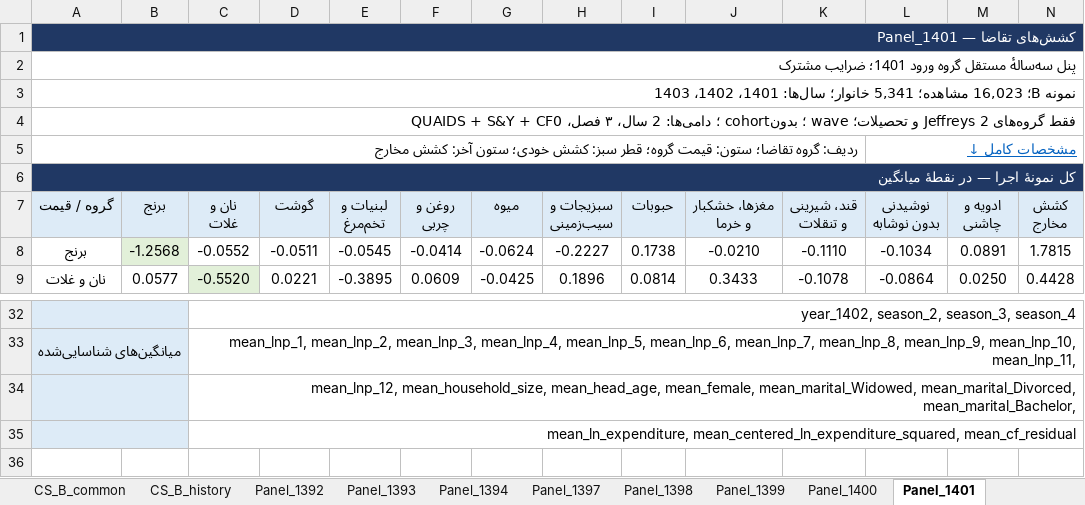
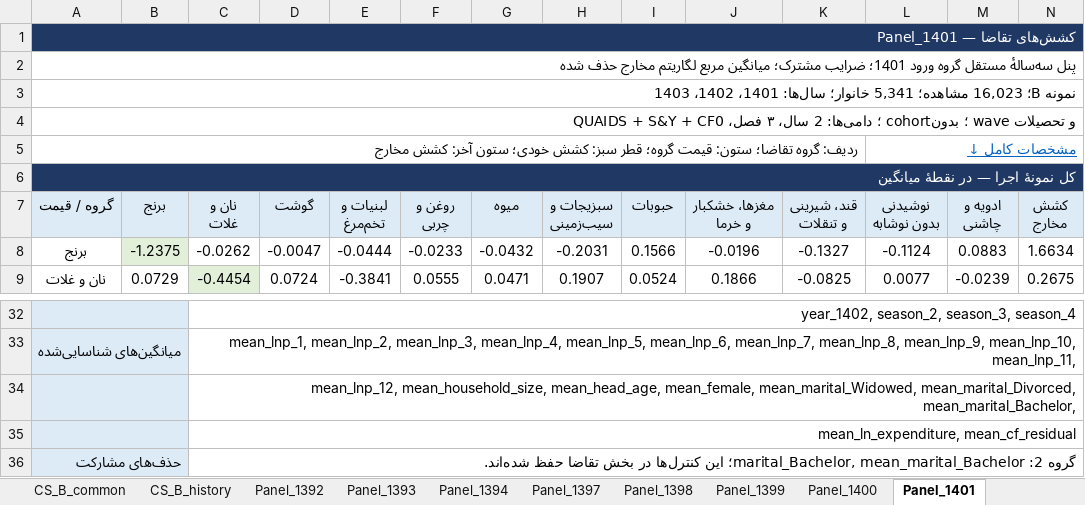
Before and after one commit to sinaamiri9000-collab/paneldemand, an Excel workbook: pilot/b1_fourteen/paneldemand_B1_fourteen_runs.xlsx, sheet Panel_1401, drawn as a sheet; only a part is shown, gaps mark what is left out; values as stored, in another font and other column widths than the file's, no borders; the diff covers the shown part only; the diff names each change by its address in the sheet, - before the commit and + after, or states it on an @@ line.

```diff
--- a/pilot/b1_fourteen/paneldemand_B1_fourteen_runs.xlsx (sheet Panel_1401)
+++ b/pilot/b1_fourteen/paneldemand_B1_fourteen_runs.xlsx (sheet Panel_1401)
-A2 (گروه / قیمت): …1401؛ ضرایب مشترک
+A2 (گروه / قیمت): …1401؛ ضرایب مشترک؛ میانگین مربع لگاریتم مخارج حذف شده
-A4 (گروه / قیمت): …wave و تحصیلات؛ Jeffreys فقط گروه‌های 2
+A4 (گروه / قیمت): …wave و تحصیلات
-B8 (برنج): -1.2568
+B8 (برنج): -1.2375
-C8 (نان و غلات): -0.0552
+C8 (نان و غلات): -0.0262
-D8 (گوشت): -0.0511
+D8 (گوشت): -0.0047
-E8 (لبنیات و تخم‌مرغ): -0.0545
+E8 (لبنیات و تخم‌مرغ): -0.0444
-F8 (روغن و چربی): -0.0414
+F8 (روغن و چربی): -0.0233
-G8 (میوه): -0.0624
+G8 (میوه): -0.0432
-H8 (سبزیجات و سیب‌زمینی): -0.2227
+H8 (سبزیجات و سیب‌زمینی): -0.2031
-I8 (حبوبات): 0.1738
+I8 (حبوبات): 0.1566
-J8 (مغزها، خشکبار و خرما): -0.0210
+J8 (مغزها، خشکبار و خرما): -0.0196
-K8 (قند، شیرینی و تنقلات): -0.1110
+K8 (قند، شیرینی و تنقلات): -0.1327
-L8 (نوشیدنی بدون نوشابه): -0.1034
+L8 (نوشیدنی بدون نوشابه): -0.1124
-M8 (ادویه و چاشنی): 0.0891
+M8 (ادویه و چاشنی): 0.0883
-N8 (کشش مخارج): 1.7815
+N8 (کشش مخارج): 1.6634
-B9 (برنج): 0.0577
+B9 (برنج): 0.0729
-C9 (نان و غلات): -0.5520
+C9 (نان و غلات): -0.4454
-D9 (گوشت): 0.0221
+D9 (گوشت): 0.0724
-E9 (لبنیات و تخم‌مرغ): -0.3895
+E9 (لبنیات و تخم‌مرغ): -0.3841
-F9 (روغن و چربی): 0.0609
+F9 (روغن و چربی): 0.0555
-G9 (میوه): -0.0425
+G9 (میوه): 0.0471
-H9 (سبزیجات و سیب‌زمینی): 0.1896
+H9 (سبزیجات و سیب‌زمینی): 0.1907
-I9 (حبوبات): 0.0814
+I9 (حبوبات): 0.0524
-J9 (مغزها، خشکبار و خرما): 0.3433
+J9 (مغزها، خشکبار و خرما): 0.1866
-K9 (قند، شیرینی و تنقلات): -0.1078
+K9 (قند، شیرینی و تنقلات): -0.0825
-L9 (نوشیدنی بدون نوشابه): -0.0864
+L9 (نوشیدنی بدون نوشابه): 0.0077
-M9 (ادویه و چاشنی): 0.0250
+M9 (ادویه و چاشنی): -0.0239
-N9 (کشش مخارج): 0.4428
+N9 (کشش مخارج): 0.2675
-C35 (نان و غلات): mean_ln_expenditure, mean_centered_ln_expenditure_squared, mean_cf_residual
+C35 (نان و غلات): mean_ln_expenditure, mean_cf_residual
+row 36: حذف‌های مشارکت |  | گروه 2: marital_Bachelor, mean_marital_Bachelor؛ این کنترل‌ها در بخش تقاضا حفظ شده‌اند.
```
Also changed, not shown: 133 edited cells elsewhere in this sheet, sheet Panel_B_history, sheet Panel_1398, sheet Panel_1399, sheet Panel_1393, sheet Panel_1394, sheet Panel_1392, 3 more sheets, 13 other files.
